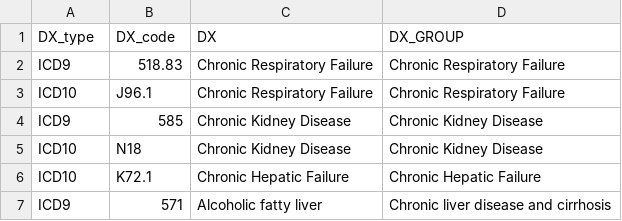
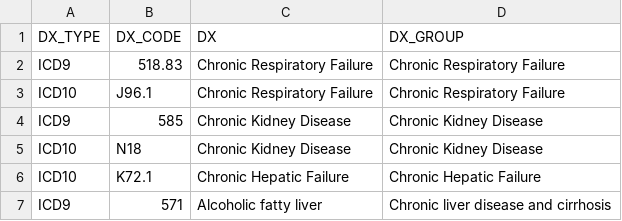
Before and after one commit to sxinger/Clinical_Action_KD, a CSV file: Sepsis_Bundle/src/chronic_ICD.csv, drawn as a sheet; only a part is shown.

```diff
--- a/Sepsis_Bundle/src/chronic_ICD.csv
+++ b/Sepsis_Bundle/src/chronic_ICD.csv
@@ -1,2 +1,2 @@
-DX_type,DX_code,DX,DX_GROUP
+DX_TYPE,DX_CODE,DX,DX_GROUP
 ICD9,518.83,Chronic Respiratory Failure,Chronic Respiratory Failure
```
Also changed, not shown: Sepsis_Bundle/src/charlson_ICD.csv, 16 other files.
